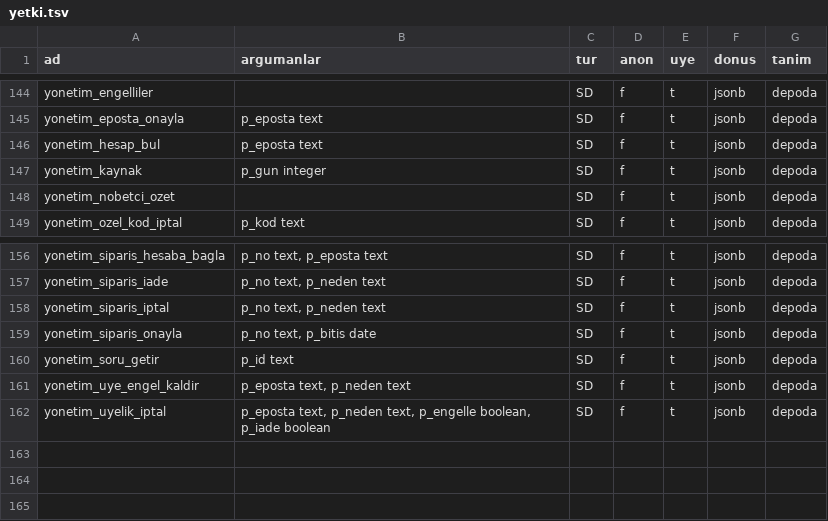
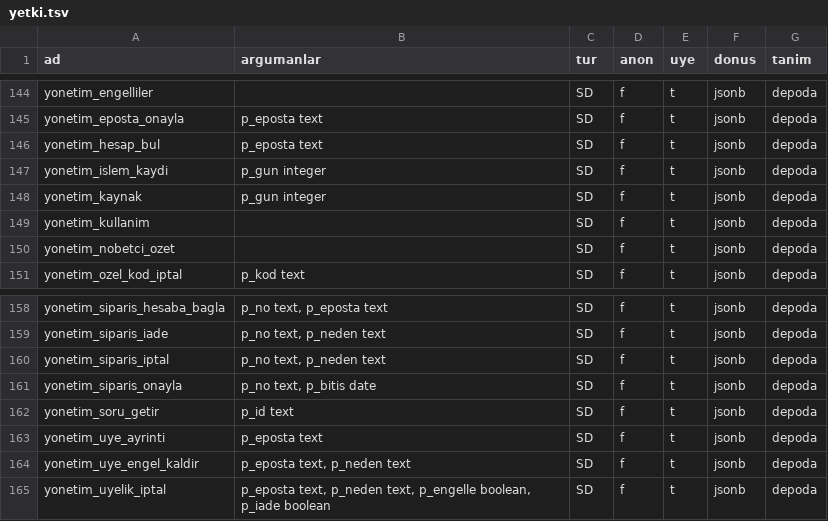
Before and after one commit to cemdizdar85-arch/mevzuat-radar, a TSV file: radar-app/canli-sema/yetki.tsv, drawn as a sheet; only a part is shown, gaps mark what is left out; the diff names each change by its address in the sheet, - before the commit and + after, or states it on an @@ line.

Commit message:
Canli sema dokumu [veri-operasyonu]

```diff
--- a/radar-app/canli-sema/yetki.tsv
+++ b/radar-app/canli-sema/yetki.tsv
+row 147: yonetim_islem_kaydi | p_gun integer | SD | f | t | jsonb | depoda
+row 149: yonetim_kullanim |  | SD | f | t | jsonb | depoda
+row 163: yonetim_uye_ayrinti | p_eposta text | SD | f | t | jsonb | depoda
```
Also changed, not shown: 2 other files.
